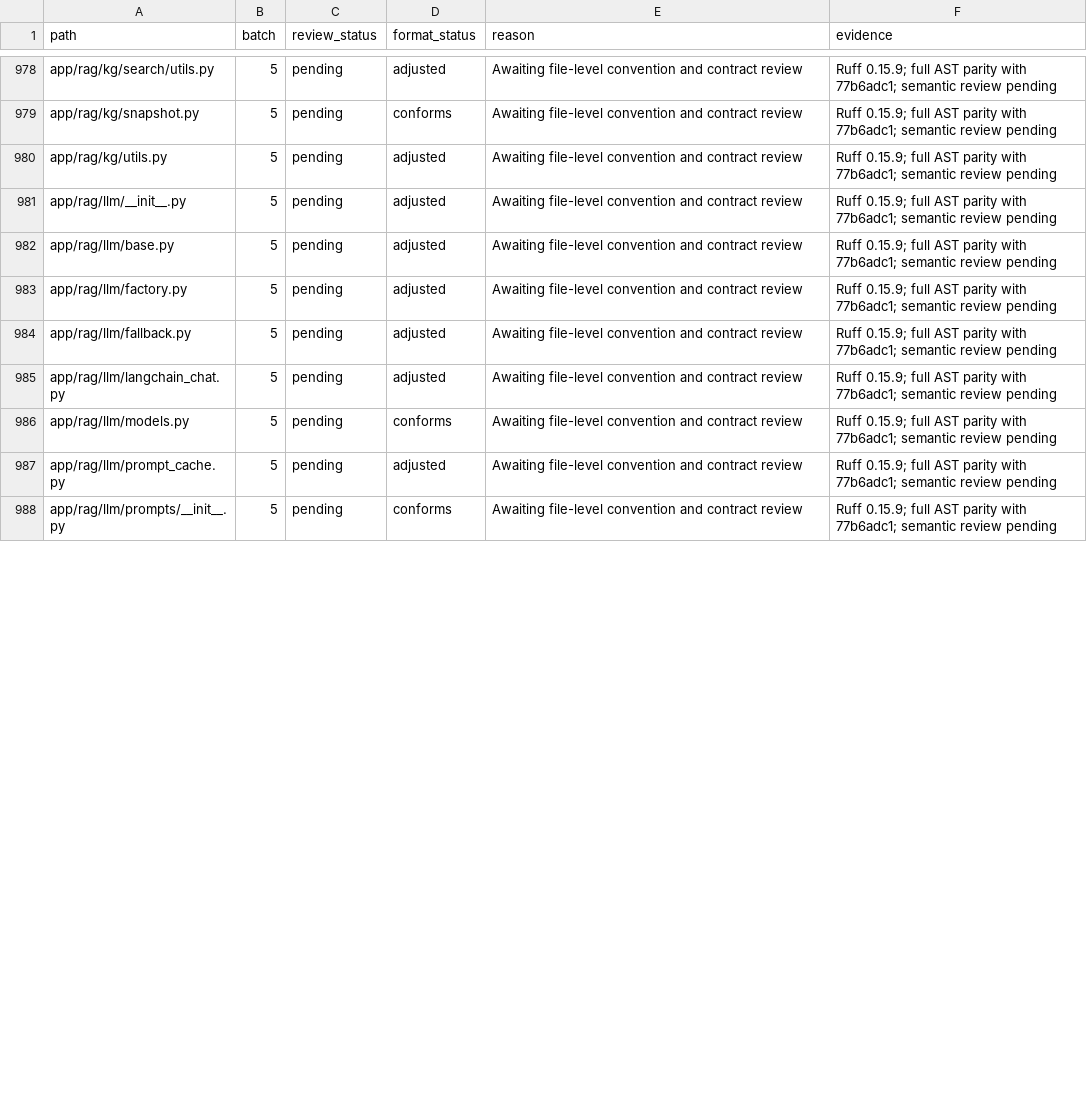
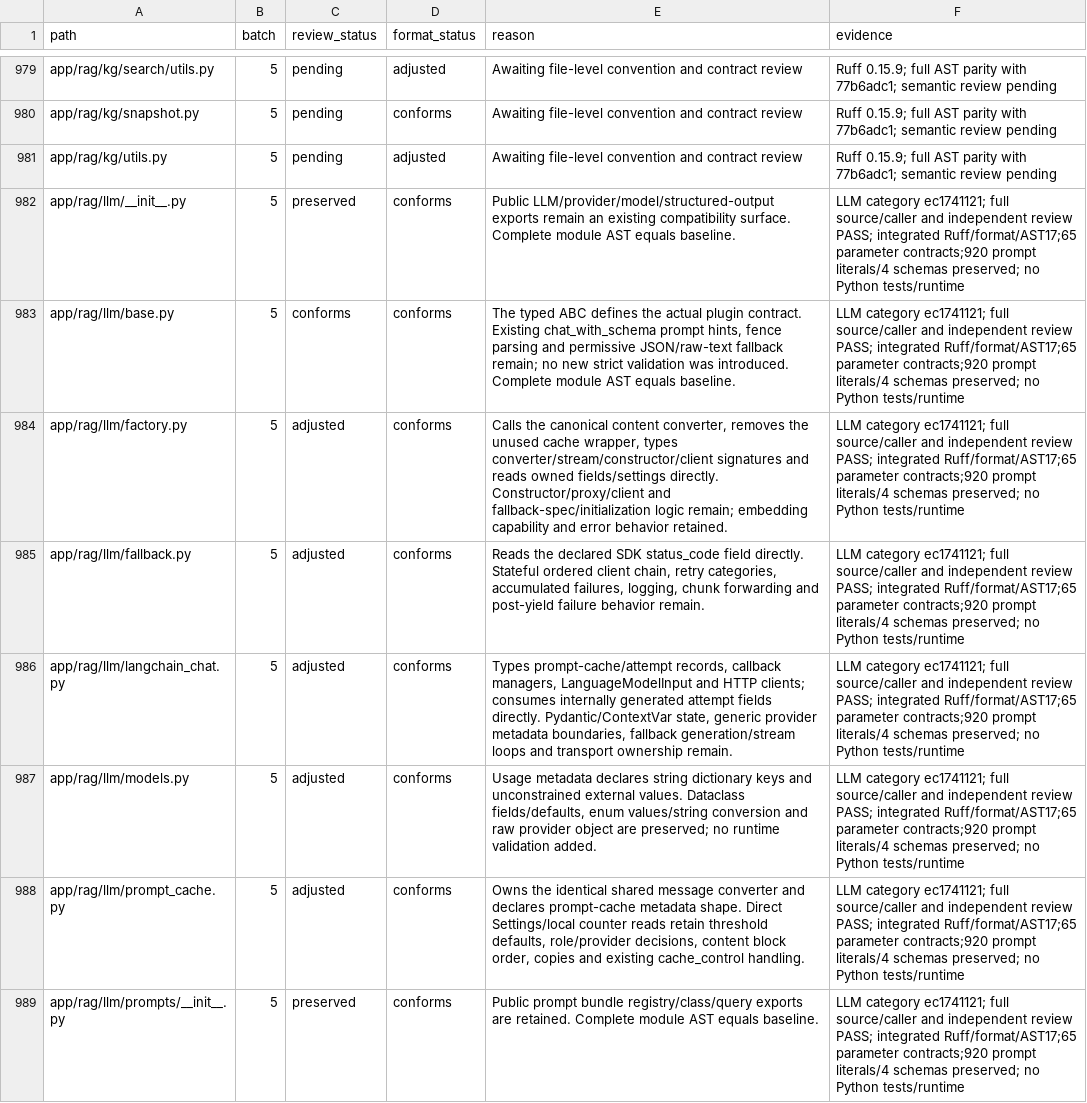
Before and after one commit to skygazer42/MimirQ, a CSV file: docs/maintenance/style-unification/coverage.csv, drawn as a sheet; only a part is shown, gaps mark what is left out; the diff covers the shown part only.

Commit message:
refactor(llm): unify message and streaming contracts

```diff
--- a/docs/maintenance/style-unification/coverage.csv
+++ b/docs/maintenance/style-unification/coverage.csv
@@ -980,9 +981,9 @@ app/rag/kg/snapshot.py,5,pending,conforms,Awaiting file-level convention and con
 app/rag/kg/utils.py,5,pending,adjusted,Awaiting file-level convention and contract review,Ruff 0.15.9; full AST parity with 77b6adc1; semantic review pending
-app/rag/llm/__init__.py,5,pending,adjusted,Awaiting file-level convention and contract review,Ruff 0.15.9; full AST parity with 77b6adc1; semantic review pending
-app/rag/llm/base.py,5,pending,adjusted,Awaiting file-level convention and contract review,Ruff 0.15.9; full AST parity with 77b6adc1; semantic review pending
-app/rag/llm/factory.py,5,pending,adjusted,Awaiting file-level convention and contract review,Ruff 0.15.9; full AST parity with 77b6adc1; semantic review pending
-app/rag/llm/fallback.py,5,pending,adjusted,Awaiting file-level convention and contract review,Ruff 0.15.9; full AST parity with 77b6adc1; semantic review pending
-app/rag/llm/langchain_chat.py,5,pending,adjusted,Awaiting file-level convention and contract review,Ruff 0.15.9; full AST parity with 77b6adc1; semantic review pending
-app/rag/llm/models.py,5,pending,conforms,Awaiting file-level convention and contract review,Ruff 0.15.9; full AST parity with 77b6adc1; semantic review pending
-app/rag/llm/prompt_cache.py,5,pending,adjusted,Awaiting file-level convention and contract review,Ruff 0.15.9; full AST parity with 77b6adc1; semantic review pending
-app/rag/llm/prompts/__init__.py,5,pending,conforms,Awaiting file-level convention and contract review,Ruff 0.15.9; full AST parity with 77b6adc1; semantic review pending
+app/rag/llm/__init__.py,5,preserved,conforms,Public LLM/provider/model/structured-output exports remain an existing compatibility surface. Complete module AST equals baseline.,LLM category ec1741121; full source/caller and independent review PASS; integrated Ruff/format/AST17;65 parameter contracts;920 prompt literals/4 schemas preserved; no Python tests/runtime
+app/rag/llm/base.py,5,conforms,conforms,"The typed ABC defines the actual plugin contract. Existing chat_with_schema prompt hints, fence parsing and permissive JSON/raw-text fallback remain; no new strict validation was introduced. Complete module AST equals baseline.",LLM category ec1741121; full source/caller and independent review PASS; integrated Ruff/format/AST17;65 parameter contracts;920 prompt literals/4 schemas preserved; no Python tests/runtime
+app/rag/llm/factory.py,5,adjusted,conforms,"Calls the canonical content converter, removes the unused cache wrapper, types converter/stream/constructor/client signatures and reads owned fields/settings directly. Constructor/proxy/client and fallback-spec/initialization logic remain; embedding capability and error behavior retained.",LLM category ec1741121; full source/caller and independent review PASS; integrated Ruff/format/AST17;65 parameter contracts;920 prompt literals/4 schemas preserved; no Python tests/runtime
+app/rag/llm/fallback.py,5,adjusted,conforms,"Reads the declared SDK status_code field directly. Stateful ordered client chain, retry categories, accumulated failures, logging, chunk forwarding and post-yield failure behavior remain.",LLM category ec1741121; full source/caller and independent review PASS; integrated Ruff/format/AST17;65 parameter contracts;920 prompt literals/4 schemas preserved; no Python tests/runtime
+app/rag/llm/langchain_chat.py,5,adjusted,conforms,"Types prompt-cache/attempt records, callback managers, LanguageModelInput and HTTP clients; consumes internally generated attempt fields directly. Pydantic/ContextVar state, generic provider metadata boundaries, fallback generation/stream loops and transport ownership remain.",LLM category ec1741121; full source/caller and independent review PASS; integrated Ruff/format/AST17;65 parameter contracts;920 prompt literals/4 schemas preserved; no Python tests/runtime
+app/rag/llm/models.py,5,adjusted,conforms,"Usage metadata declares string dictionary keys and unconstrained external values. Dataclass fields/defaults, enum values/string conversion and raw provider object are preserved; no runtime validation added.",LLM category ec1741121; full source/caller and independent review PASS; integrated Ruff/format/AST17;65 parameter contracts;920 prompt literals/4 schemas preserved; no Python tests/runtime
+app/rag/llm/prompt_cache.py,5,adjusted,conforms,"Owns the identical shared message converter and declares prompt-cache metadata shape. Direct Settings/local counter reads retain threshold defaults, role/provider decisions, content block order, copies and existing cache_control handling.",LLM category ec1741121; full source/caller and independent review PASS; integrated Ruff/format/AST17;65 parameter contracts;920 prompt literals/4 schemas preserved; no Python tests/runtime
+app/rag/llm/prompts/__init__.py,5,preserved,conforms,Public prompt bundle registry/class/query exports are retained. Complete module AST equals baseline.,LLM category ec1741121; full source/caller and independent review PASS; integrated Ruff/format/AST17;65 parameter contracts;920 prompt literals/4 schemas preserved; no Python tests/runtime
```
Also changed, not shown: 1 added row and 32 edited cells elsewhere in this file, 12 other files.
